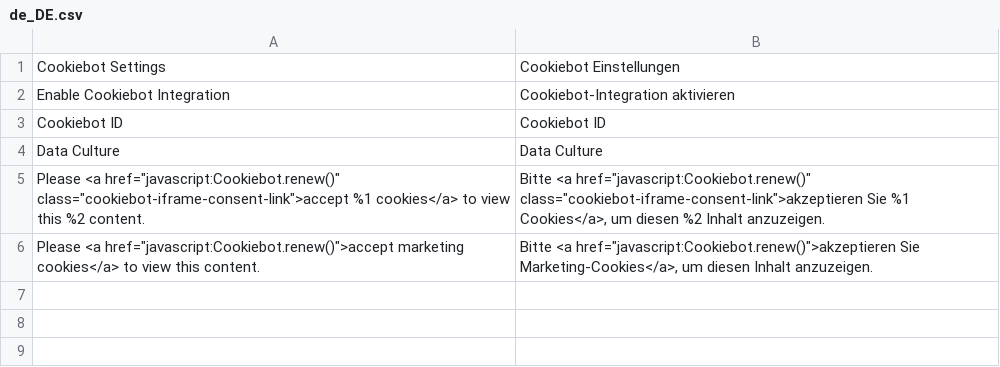
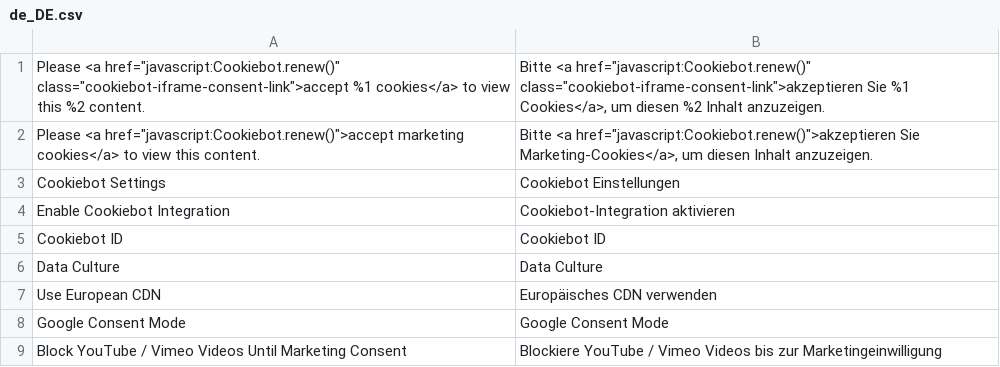
Before and after one commit to customgento/module-cookiebot-m2, a CSV file: i18n/de_DE.csv, drawn as a sheet.

Commit message:
Update translations, DEV-1111

```diff
--- a/i18n/de_DE.csv
+++ b/i18n/de_DE.csv
@@ -1 +1,3 @@
+"Please <a href=""javascript:Cookiebot.renew()"" class=""cookiebot-iframe-consent-link"">accept %1 cookies</a> to view this %2 content.","Bitte <a href=""javascript:Cookiebot.renew()"" class=""cookiebot-iframe-consent-link"">akzeptieren Sie %1 Cookies</a>, um diesen %2 Inhalt anzuzeigen."
+"Please <a href=""javascript:Cookiebot.renew()"">accept marketing cookies</a> to view this content.","Bitte <a href=""javascript:Cookiebot.renew()"">akzeptieren Sie Marketing-Cookies</a>, um diesen Inhalt anzuzeigen."
 "Cookiebot Settings","Cookiebot Einstellungen"
@@ -4,3 +6,4 @@
 "Data Culture","Data Culture"
-"Please <a href=""javascript:Cookiebot.renew()"" class=""cookiebot-iframe-consent-link"">accept %1 cookies</a> to view this %2 content.","Bitte <a href=""javascript:Cookiebot.renew()"" class=""cookiebot-iframe-consent-link"">akzeptieren Sie %1 Cookies</a>, um diesen %2 Inhalt anzuzeigen."
-"Please <a href=""javascript:Cookiebot.renew()"">accept marketing cookies</a> to view this content.","Bitte <a href=""javascript:Cookiebot.renew()"">akzeptieren Sie Marketing-Cookies</a>, um diesen Inhalt anzuzeigen."
+"Use European CDN","Europäisches CDN verwenden"
+"Google Consent Mode","Google Consent Mode"
+"Block YouTube / Vimeo Videos Until Marketing Consent","Blockiere YouTube / Vimeo Videos bis zur Marketingeinwilligung"
```
Also changed, not shown: i18n/en_US.csv.
